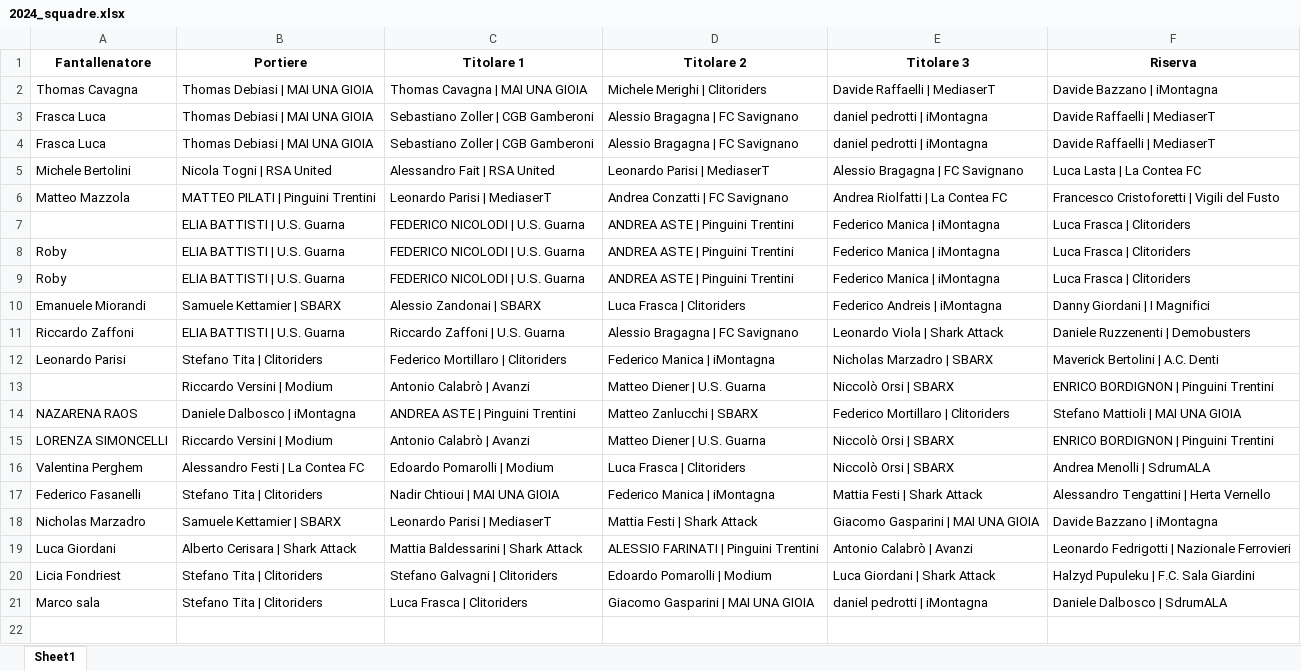
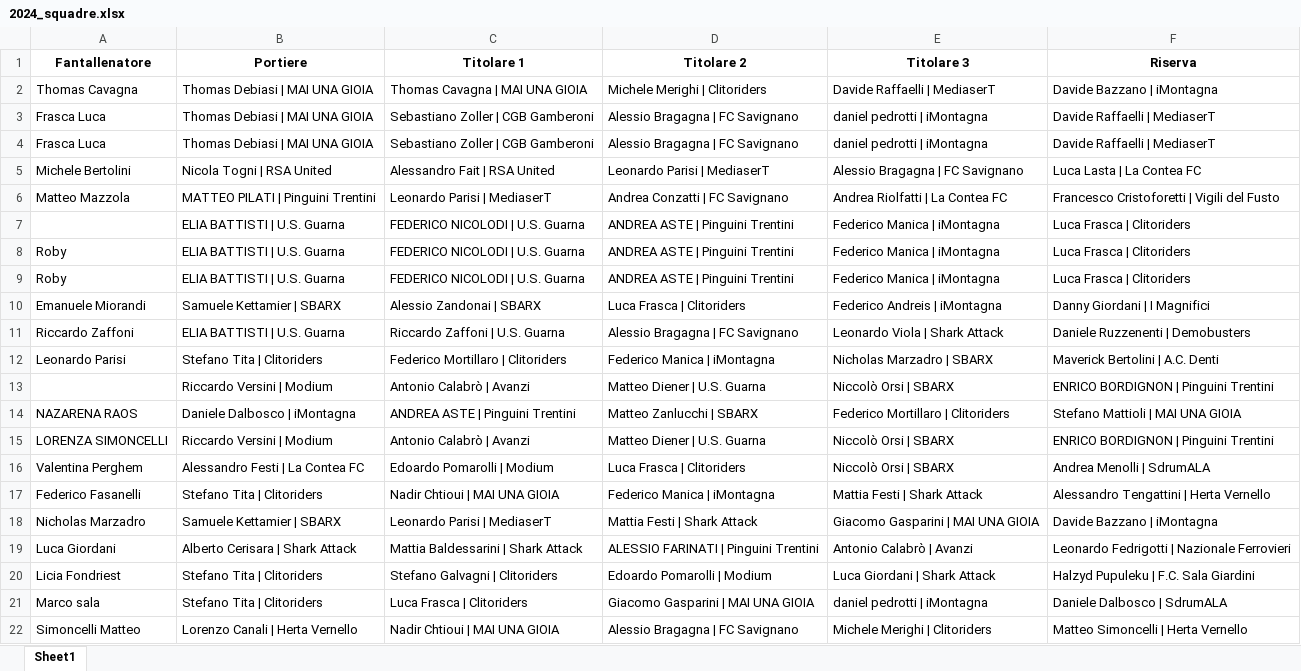
Before and after one commit to chumpblocckami/fantacalciosplash_lizzana, an Excel workbook: assets/2024_squadre.xlsx, sheet Sheet1, drawn as a sheet; values as stored, in another font and other column widths than the file's, no borders; the diff names each change by its address in the sheet, - before the commit and + after, or states it on an @@ line.

Commit message:
Added Simoncelli Matteo  team

```diff
--- a/assets/2024_squadre.xlsx (sheet Sheet1)
+++ b/assets/2024_squadre.xlsx (sheet Sheet1)
+row 22: Simoncelli Matteo | Lorenzo Canali | Herta Vernello | Nadir Chtioui | MAI UNA GIOIA | Alessio Bragagna | FC Savignano | Michele Merighi | Clitoriders | Matteo Simoncelli | Herta Vernello
```
